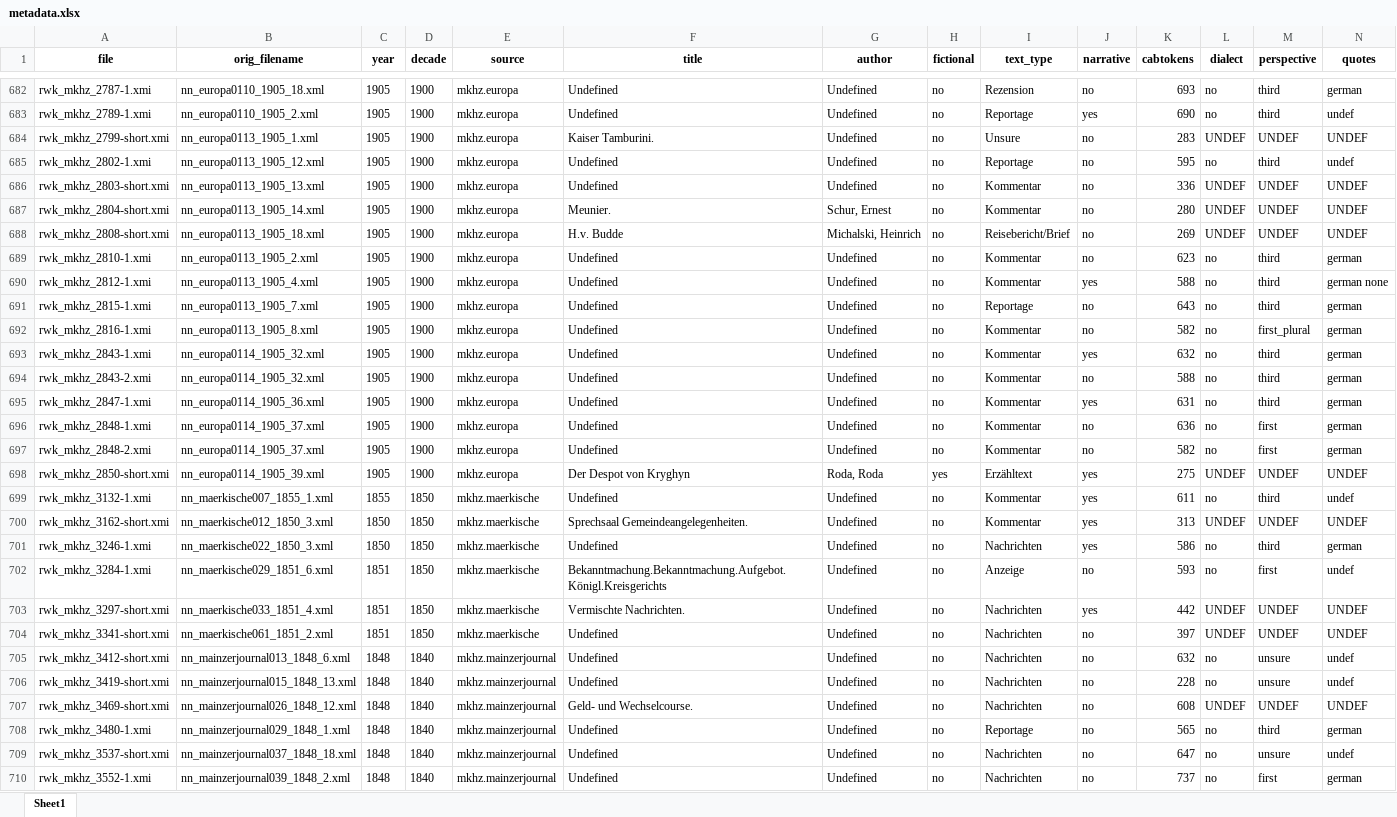
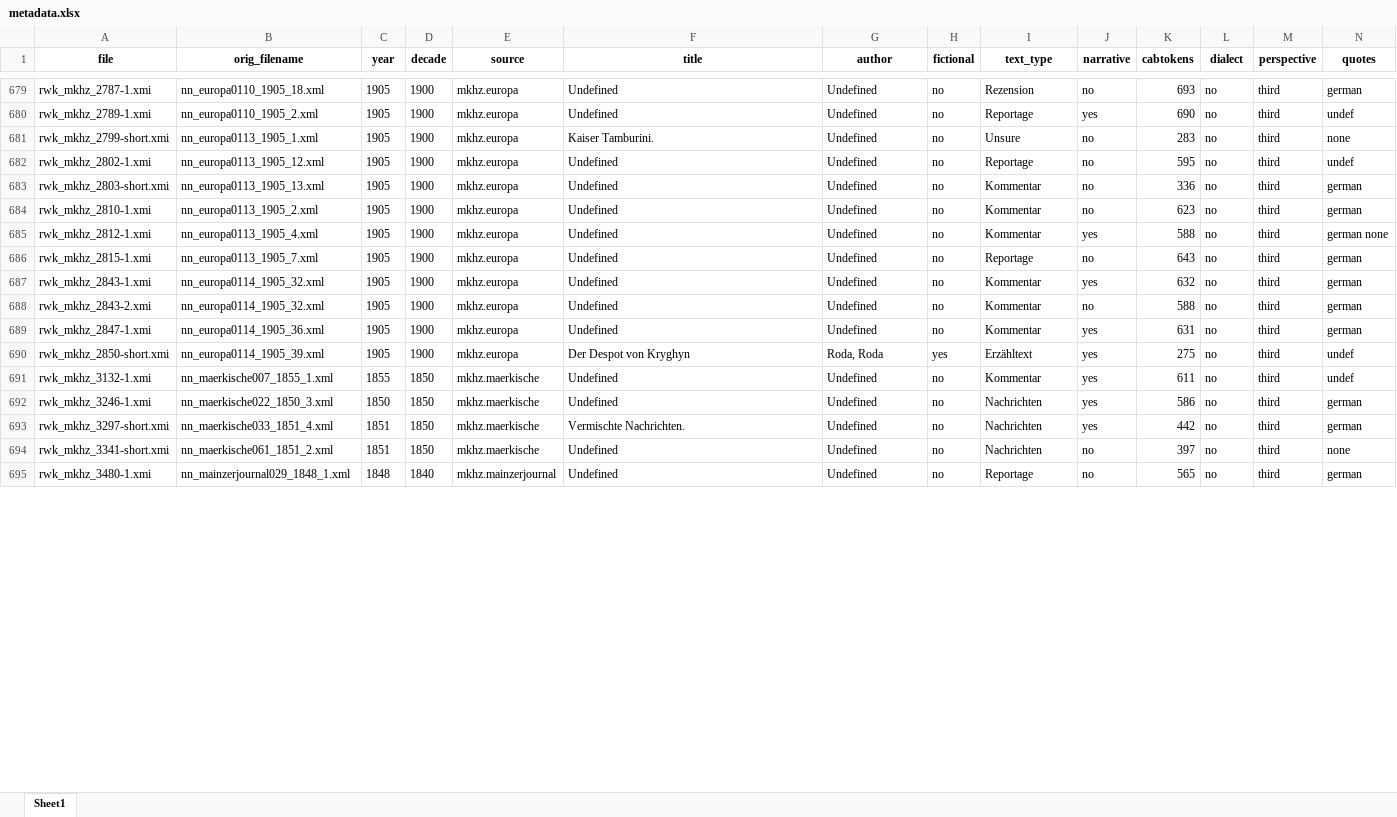
Before and after one commit to redewiedergabe/corpus, an Excel workbook: data/main/txt/metadata.xlsx, sheet Sheet1, drawn as a sheet; only a part is shown, gaps mark what is left out; values as stored, in another font and other column widths than the file's, no borders; removed rows and columns are numbered as before the commit, all else as after; the diff covers the shown part only; the diff names each change by its address in the sheet, - before the commit and + after, or states it on an @@ line.

```diff
--- a/data/main/txt/metadata.xlsx (sheet Sheet1)
+++ b/data/main/txt/metadata.xlsx (sheet Sheet1)
-L681 (dialect): UNDEF
+L681 (dialect): no
-M681 (perspective): UNDEF
+M681 (perspective): third
-N681 (quotes): UNDEF
+N681 (quotes): none
-L683 (dialect): UNDEF
+L683 (dialect): no
-M683 (perspective): UNDEF
+M683 (perspective): third
-N683 (quotes): UNDEF
+N683 (quotes): german
-row 687: rwk_mkhz_2804-short.xmi | nn_europa0113_1905_14.xml | 1905 | 1900 | mkhz.europa | Meunier. | Schur, Ernest | no | Kommentar | no | 280 | UNDEF | UNDEF | UNDEF
-row 688: rwk_mkhz_2808-short.xmi | nn_europa0113_1905_18.xml | 1905 | 1900 | mkhz.europa | H.v. Budde | Michalski, Heinrich | no | Reisebericht/Brief | no | 269 | UNDEF | UNDEF | UNDEF
@@ row 692 moved to row 210: rwk_mkhz_2816-1.xmi @@
@@ row 696 moved to row 129: rwk_mkhz_2848-1.xmi @@
@@ row 697 moved to row 130: rwk_mkhz_2848-2.xmi @@
-L690 (dialect): UNDEF
+L690 (dialect): no
-M690 (perspective): UNDEF
+M690 (perspective): third
-N690 (quotes): UNDEF
+N690 (quotes): undef
-row 700: rwk_mkhz_3162-short.xmi | nn_maerkische012_1850_3.xml | 1850 | 1850 | mkhz.maerkische | Sprechsaal Gemeindeangelegenheiten. | Undefined | no | Kommentar | yes | 313 | UNDEF | UNDEF | UNDEF
@@ row 702 moved to row 131: rwk_mkhz_3284-1.xmi @@
-L693:L694 (dialect): UNDEF
+L693:L694 (dialect): no
-M693:M694 (perspective): UNDEF
+M693:M694 (perspective): third
-N693 (quotes): UNDEF
+N693 (quotes): german
-N694 (quotes): UNDEF
+N694 (quotes): none
@@ row 705 moved to row 822: rwk_mkhz_3412-short.xmi @@
@@ row 706 moved to row 823: rwk_mkhz_3419-short.xmi @@
-row 707: rwk_mkhz_3469-short.xmi | nn_mainzerjournal026_1848_12.xml | 1848 | 1840 | mkhz.mainzerjournal | Geld- und Wechselcourse. | Undefined | no | Nachrichten | no | 608 | UNDEF | UNDEF | UNDEF
@@ row 709 moved to row 825: rwk_mkhz_3537-short.xmi @@
@@ row 710 moved to row 132: rwk_mkhz_3552-1.xmi @@
```
Also changed, not shown: 24 added rows, 20 removed rows, 222 moved rows and 210 edited cells elsewhere in this sheet, 1 other file.
